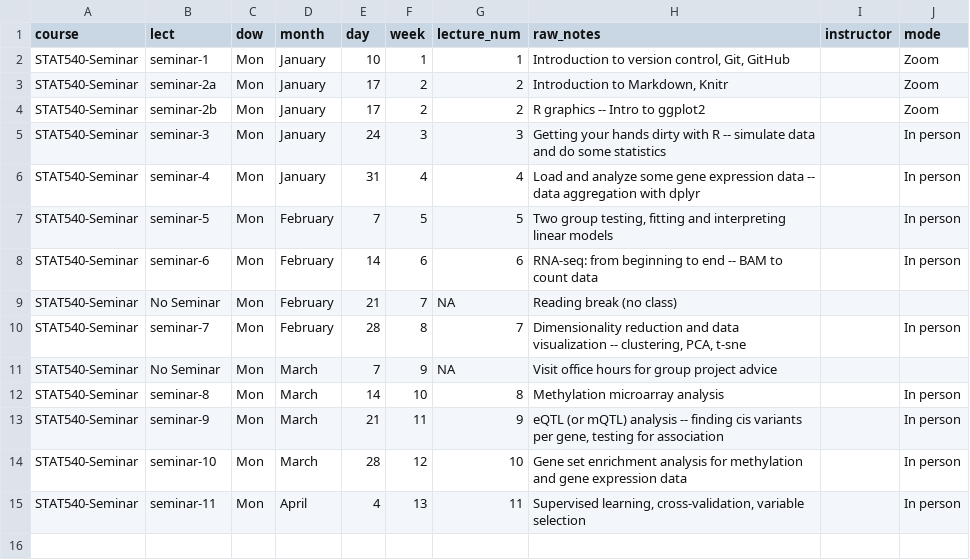
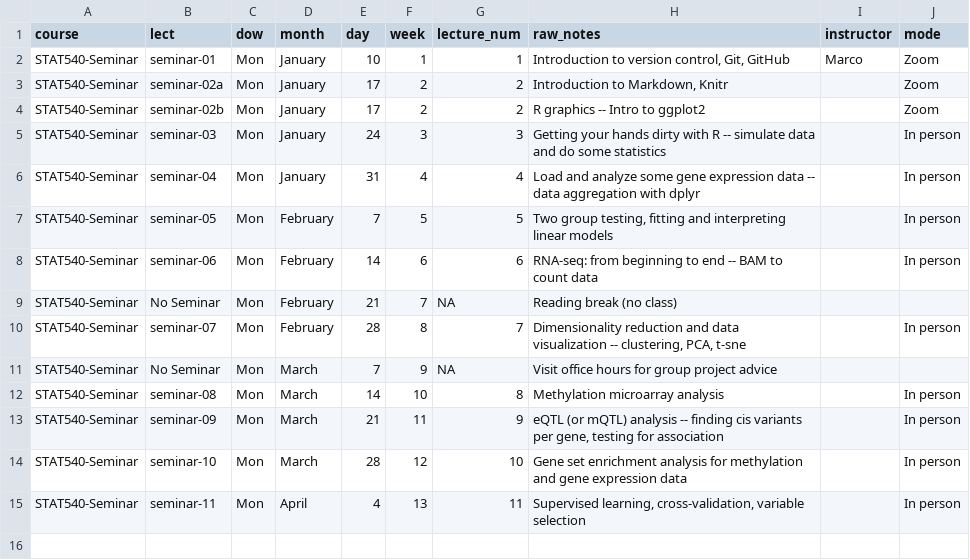
Before and after one commit to STAT540-UBC/stat540-ubc.github.io, a CSV file: course-admin/schedule_2022.csv, drawn as a sheet; only a part is shown.

Commit message:
add seminar 1

```diff
--- a/course-admin/schedule_2022.csv
+++ b/course-admin/schedule_2022.csv
@@ -1,14 +1,14 @@
 course,lect,dow,month,day,week,lecture_num,raw_notes,instructor,mode
-STAT540-Seminar,seminar-1,Mon,January,10,1,1,"Introduction to version control, Git, GitHub",,Zoom
-STAT540-Seminar,seminar-2a,Mon,January,17,2,2,"Introduction to Markdown, Knitr",,Zoom
-STAT540-Seminar,seminar-2b,Mon,January,17,2,2,R graphics -- Intro to ggplot2,,Zoom
-STAT540-Seminar,seminar-3,Mon,January,24,3,3,Getting your hands dirty with R -- simulate data and do some statistics,,In person
-STAT540-Seminar,seminar-4,Mon,January,31,4,4,Load and analyze some gene expression data -- data aggregation with dplyr,,In person
-STAT540-Seminar,seminar-5,Mon,February,7,5,5,"Two group testing, fitting and interpreting linear models",,In person
-STAT540-Seminar,seminar-6,Mon,February,14,6,6,RNA-seq: from beginning to end -- BAM to count data,,In person
+STAT540-Seminar,seminar-01,Mon,January,10,1,1,"Introduction to version control, Git, GitHub",Marco,Zoom
+STAT540-Seminar,seminar-02a,Mon,January,17,2,2,"Introduction to Markdown, Knitr",,Zoom
+STAT540-Seminar,seminar-02b,Mon,January,17,2,2,R graphics -- Intro to ggplot2,,Zoom
+STAT540-Seminar,seminar-03,Mon,January,24,3,3,Getting your hands dirty with R -- simulate data and do some statistics,,In person
+STAT540-Seminar,seminar-04,Mon,January,31,4,4,Load and analyze some gene expression data -- data aggregation with dplyr,,In person
+STAT540-Seminar,seminar-05,Mon,February,7,5,5,"Two group testing, fitting and interpreting linear models",,In person
+STAT540-Seminar,seminar-06,Mon,February,14,6,6,RNA-seq: from beginning to end -- BAM to count data,,In person
 STAT540-Seminar,No Seminar,Mon,February,21,7,NA,Reading break (no class),,
-STAT540-Seminar,seminar-7,Mon,February,28,8,7,"Dimensionality reduction and data visualization -- clustering, PCA, t-sne",,In person
+STAT540-Seminar,seminar-07,Mon,February,28,8,7,"Dimensionality reduction and data visualization -- clustering, PCA, t-sne",,In person
 STAT540-Seminar,No Seminar,Mon,March,7,9,NA,Visit office hours for group project advice,,
-STAT540-Seminar,seminar-8,Mon,March,14,10,8,Methylation microarray analysis,,In person
-STAT540-Seminar,seminar-9,Mon,March,21,11,9,"eQTL (or mQTL) analysis -- finding cis variants per gene, testing for association",,In person
+STAT540-Seminar,seminar-08,Mon,March,14,10,8,Methylation microarray analysis,,In person
+STAT540-Seminar,seminar-09,Mon,March,21,11,9,"eQTL (or mQTL) analysis -- finding cis variants per gene, testing for association",,In person
 STAT540-Seminar,seminar-10,Mon,March,28,12,10,Gene set enrichment analysis for methylation and gene expression data,,In person
```
Also changed, not shown: 24 other files.
